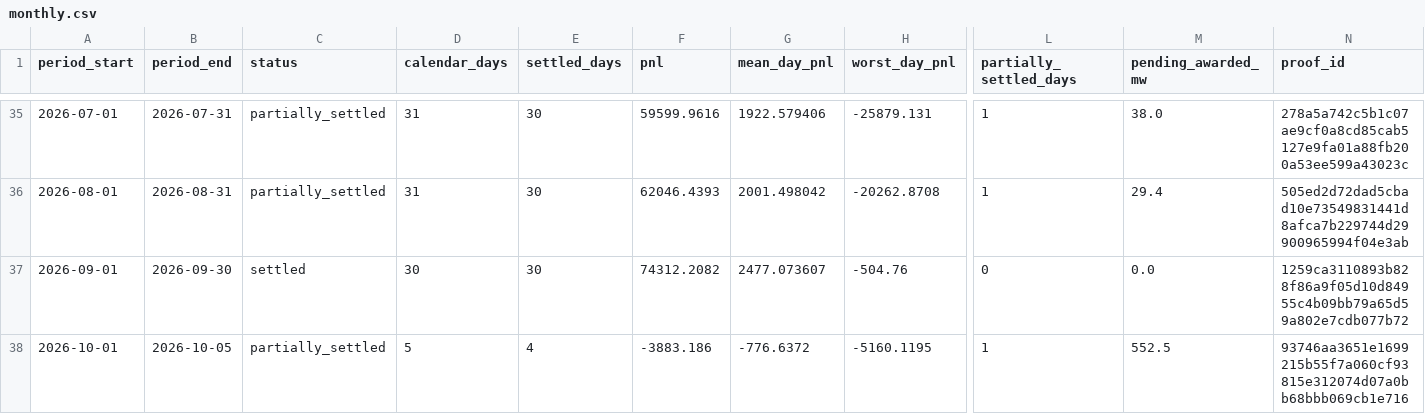
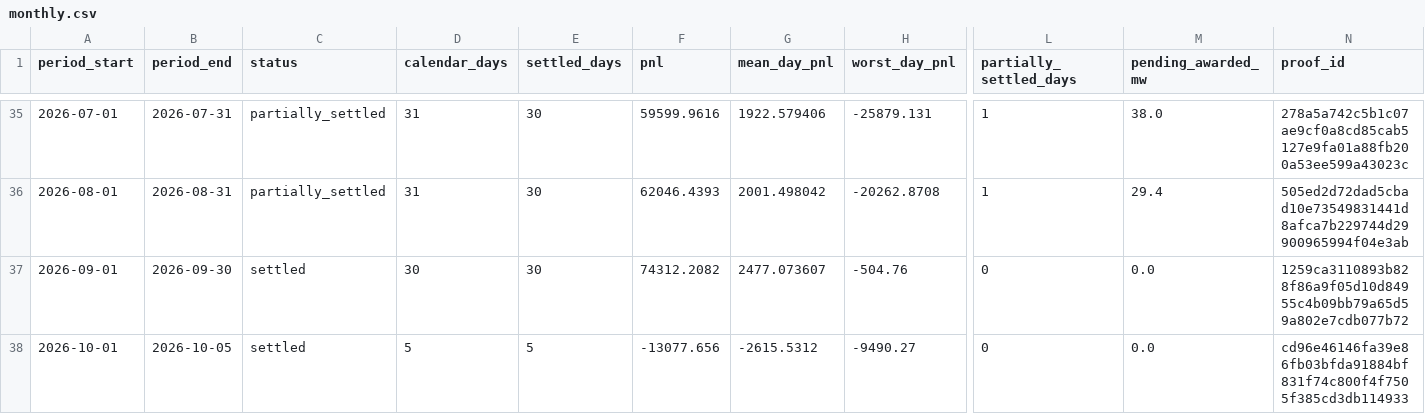
Before and after one commit to jameskim247/ptp-track-record, a CSV file: data/series-02/monthly.csv, drawn as a sheet; only a part is shown, gaps mark what is left out; the diff names each change by its address in the sheet, - before the commit and + after, or states it on an @@ line.

```diff
--- a/data/series-02/monthly.csv
+++ b/data/series-02/monthly.csv
-C38 (status): partially_settled
+C38 (status): settled
-E38 (settled_days): 4
+E38 (settled_days): 5
-F38 (pnl): -3883.186
+F38 (pnl): -13077.656
-G38 (mean_day_pnl): -776.6372
+G38 (mean_day_pnl): -2615.5312
-H38 (worst_day_pnl): -5160.1195
+H38 (worst_day_pnl): -9490.27
-L38 (partially_settled_days): 1
+L38 (partially_settled_days): 0
-M38 (pending_awarded_mw): 552.5
+M38 (pending_awarded_mw): 0.0
-N38 (proof_id): 93746aa3651e1699215b55f7a060cf93815e312074d07a0bb68bbb069cb1e716
+N38 (proof_id): cd96e46146fa39e86fb03bfda91884bf831f74c800f4f7505f385cd3db114933
```
Also changed, not shown: data/series-02/daily.csv, data/series-02/summary.csv, 5 other files.
